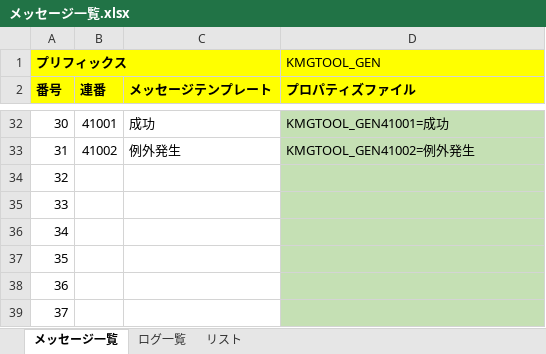
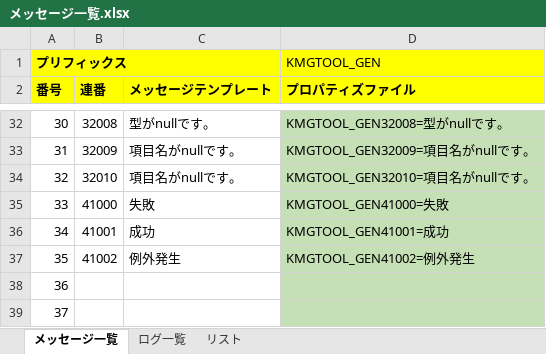
Before and after one commit to KenichiroArai/kmg-tool-base, an Excel workbook: doc/メッセージ一覧.xlsx, sheet メッセージ一覧, drawn as a sheet; only a part is shown, gaps mark what is left out; values as stored, in another font and other column widths than the file's, no borders; charts and pictures not drawn; the diff covers the shown part only; the diff names each change by its address in the sheet, - before the commit and + after, or states it on an @@ line.

```diff
--- a/doc/メッセージ一覧.xlsx (sheet メッセージ一覧)
+++ b/doc/メッセージ一覧.xlsx (sheet メッセージ一覧)
-B32 (連番): 41001
+B32 (連番): 32008
-C32 (メッセージテンプレート): 成功
+C32 (メッセージテンプレート): 型がnullです。
-D32 (プロパティズファイル): KMGTOOL_GEN41001=成功
+D32 (プロパティズファイル): KMGTOOL_GEN32008=型がnullです。
-B33 (連番): 41002
+B33 (連番): 32009
-C33 (メッセージテンプレート): 例外発生
+C33 (メッセージテンプレート): 項目名がnullです。
-D33 (プロパティズファイル): KMGTOOL_GEN41002=例外発生
+D33 (プロパティズファイル): KMGTOOL_GEN32009=項目名がnullです。
-B34 (連番): (empty)
+B34 (連番): 32010
-C34 (メッセージテンプレート): (empty)
+C34 (メッセージテンプレート): 項目名がnullです。
-D34 (プロパティズファイル): (empty)
+D34 (プロパティズファイル): KMGTOOL_GEN32010=項目名がnullです。
-B35 (連番): (empty)
+B35 (連番): 41000
-C35 (メッセージテンプレート): (empty)
+C35 (メッセージテンプレート): 失敗
-D35 (プロパティズファイル): (empty)
+D35 (プロパティズファイル): KMGTOOL_GEN41000=失敗
-B36 (連番): (empty)
+B36 (連番): 41001
-C36 (メッセージテンプレート): (empty)
+C36 (メッセージテンプレート): 成功
-D36 (プロパティズファイル): (empty)
+D36 (プロパティズファイル): KMGTOOL_GEN41001=成功
-B37 (連番): (empty)
+B37 (連番): 41002
-C37 (メッセージテンプレート): (empty)
+C37 (メッセージテンプレート): 例外発生
-D37 (プロパティズファイル): (empty)
+D37 (プロパティズファイル): KMGTOOL_GEN41002=例外発生
```
Also changed, not shown: 32 edited cells elsewhere in this sheet, sheet ログ一覧, 6 other files.
